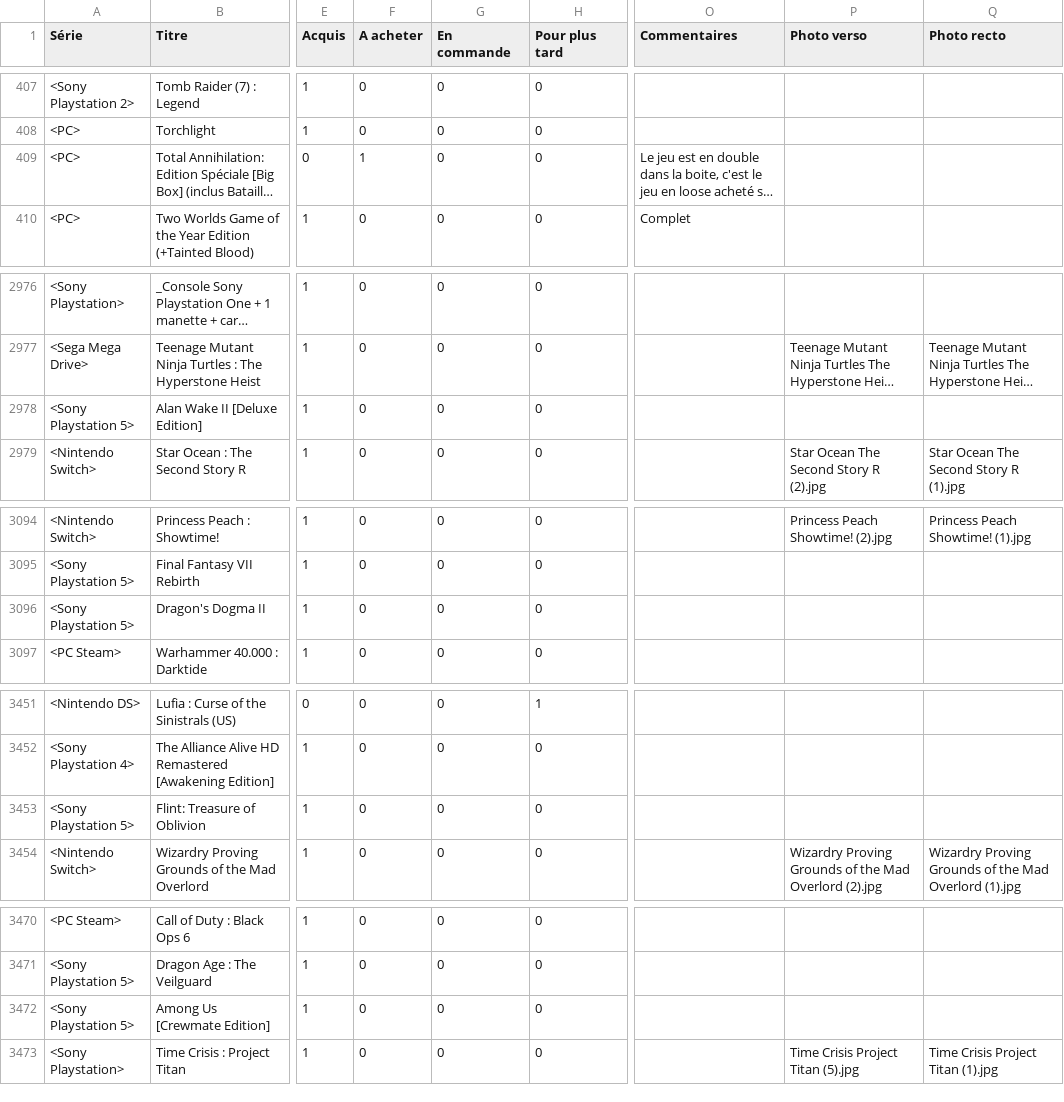
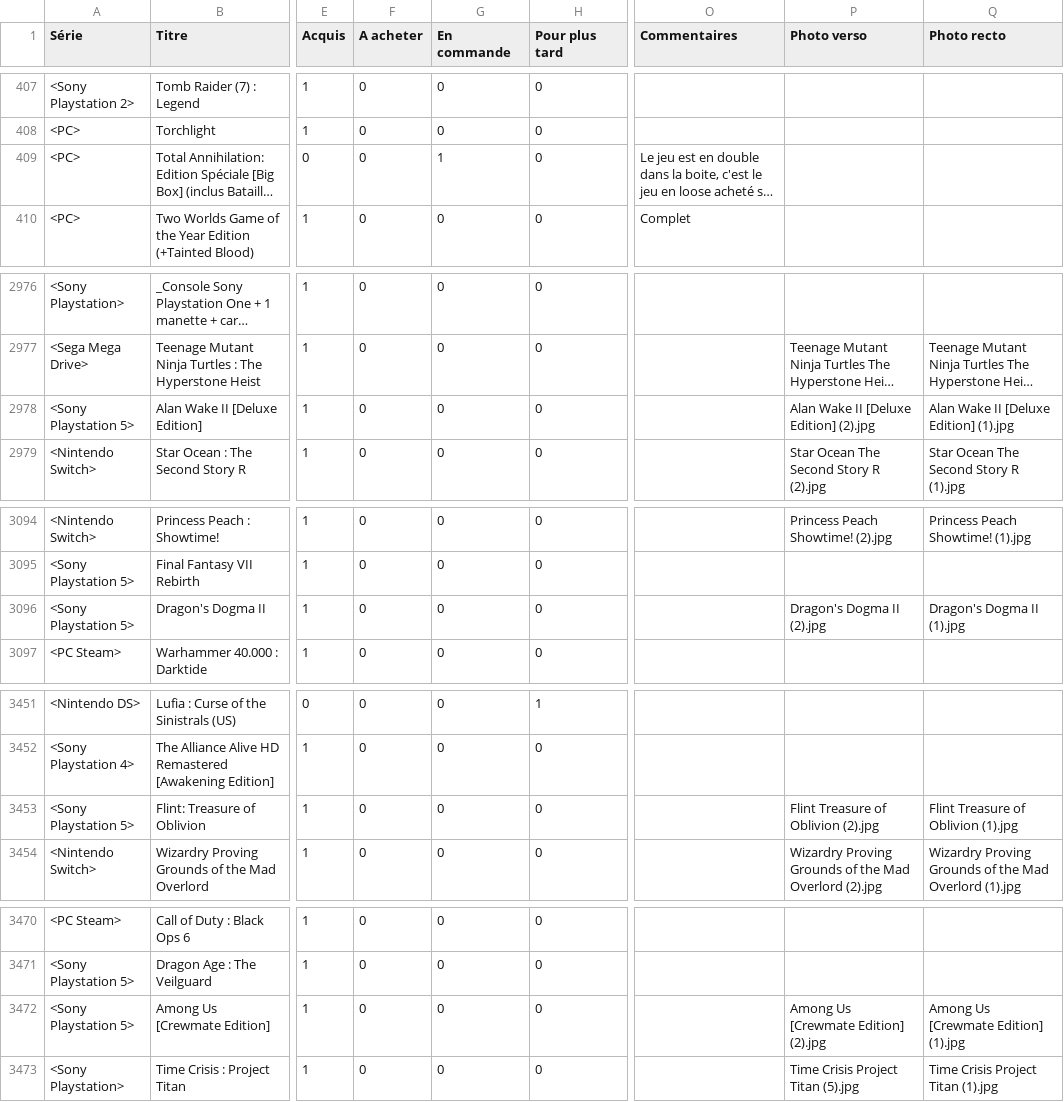
Before and after one commit to mbianchessi-gm/macollection, a TSV file: jeux.tsv, drawn as a sheet; only a part is shown, gaps mark what is left out; long unchanged cells end in …; the diff covers the shown part only; the diff names each change by its address in the sheet, - before the commit and + after, or states it on an @@ line.

```diff
--- a/jeux.tsv
+++ b/jeux.tsv
-F409 (A acheter): 1
+F409 (A acheter): 0
-G409 (En commande): 0
+G409 (En commande): 1
-P2978 (Photo verso): (empty)
+P2978 (Photo verso): Alan Wake II [Deluxe Edition] (2).jpg
-Q2978 (Photo recto): (empty)
+Q2978 (Photo recto): Alan Wake II [Deluxe Edition] (1).jpg
-P3096 (Photo verso): (empty)
+P3096 (Photo verso): Dragon's Dogma II (2).jpg
-Q3096 (Photo recto): (empty)
+Q3096 (Photo recto): Dragon's Dogma II (1).jpg
-P3453 (Photo verso): (empty)
+P3453 (Photo verso): Flint Treasure of Oblivion (2).jpg
-Q3453 (Photo recto): (empty)
+Q3453 (Photo recto): Flint Treasure of Oblivion (1).jpg
-P3472 (Photo verso): (empty)
+P3472 (Photo verso): Among Us [Crewmate Edition] (2).jpg
-Q3472 (Photo recto): (empty)
+Q3472 (Photo recto): Among Us [Crewmate Edition] (1).jpg
```
Also changed, not shown: 2 added rows and 39 edited cells elsewhere in this file, 39 other files.
